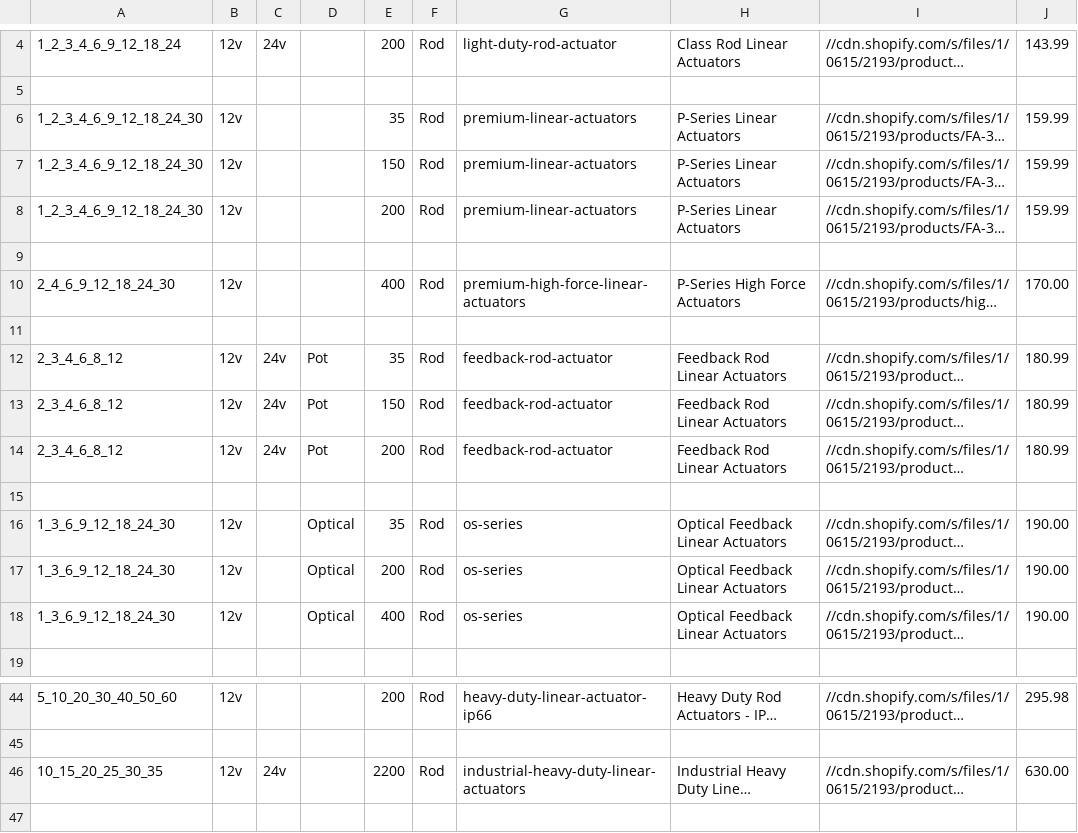
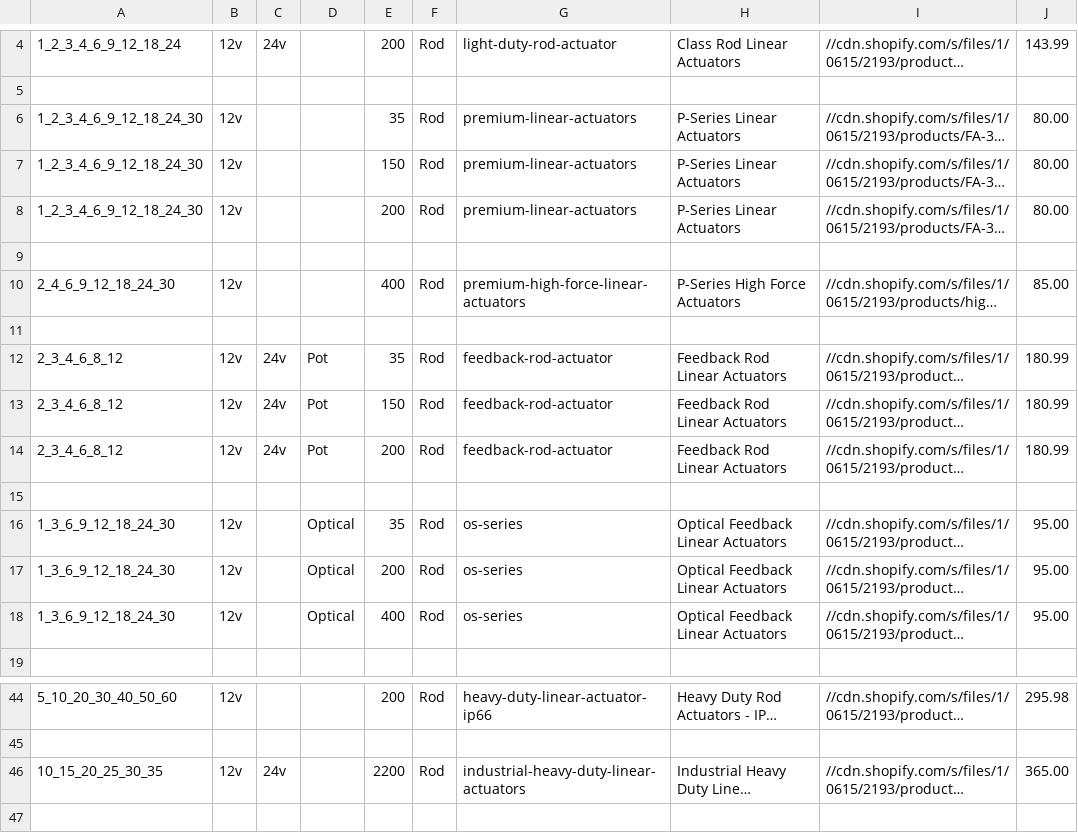
Before and after one commit to firgelliauto/canada, a CSV file: assets/final_widget_data_2.csv, drawn as a sheet; only a part is shown, gaps mark what is left out; long unchanged cells end in …; the diff names each change by its address in the sheet, - before the commit and + after, or states it on an @@ line.

```diff
--- a/assets/final_widget_data_2.csv
+++ b/assets/final_widget_data_2.csv
-J6:J8: 159.99
+J6:J8: 80.00
-J10: 170.00
+J10: 85.00
-J16:J18: 190.00
+J16:J18: 95.00
-J46: 630.00
+J46: 365.00
```
Also changed, not shown: 1 other file.
